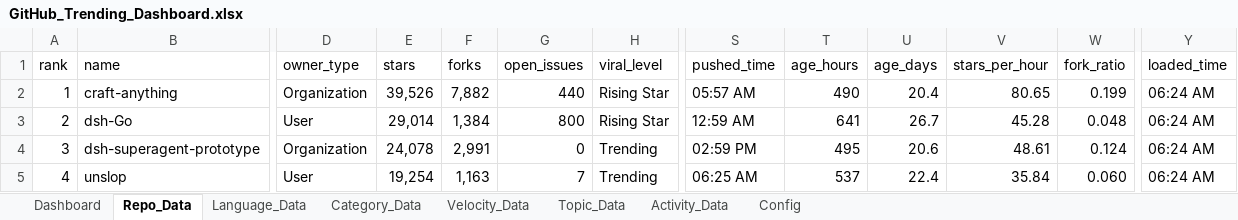
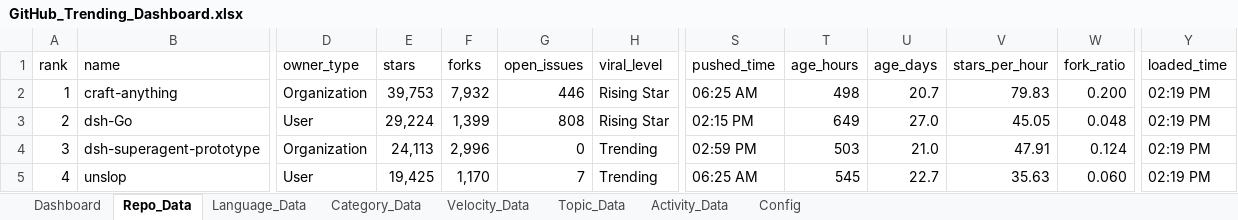
Before and after one commit to DishantBhere/GitHub-ETL-Engine-V2, an Excel workbook: GitHub_Trending_Dashboard.xlsx, sheet Repo_Data, drawn as a sheet; only a part is shown, gaps mark what is left out; values as stored, in another font and other column widths than the file's, no borders; table styles not drawn; the diff covers the shown part only; the diff names each change by its address in the sheet, - before the commit and + after, or states it on an @@ line.

```diff
--- a/GitHub_Trending_Dashboard.xlsx (sheet Repo_Data)
+++ b/GitHub_Trending_Dashboard.xlsx (sheet Repo_Data)
-E2 (stars): 39,526
+E2 (stars): 39,753
-F2 (forks): 7,882
+F2 (forks): 7,932
-G2 (open_issues): 440
+G2 (open_issues): 446
-S2 (pushed_time): 05:57 AM
+S2 (pushed_time): 06:25 AM
-T2 (age_hours): 490
+T2 (age_hours): 498
-U2 (age_days): 20.4
+U2 (age_days): 20.7
-V2 (stars_per_hour): 80.65
+V2 (stars_per_hour): 79.83
-W2 (fork_ratio): 0.199
+W2 (fork_ratio): 0.200
-Y2:Y5 (loaded_time): 06:24 AM
+Y2:Y5 (loaded_time): 02:19 PM
-E3 (stars): 29,014
+E3 (stars): 29,224
-F3 (forks): 1,384
+F3 (forks): 1,399
-G3 (open_issues): 800
+G3 (open_issues): 808
-S3 (pushed_time): 12:59 AM
+S3 (pushed_time): 02:15 PM
-T3 (age_hours): 641
+T3 (age_hours): 649
-U3 (age_days): 26.7
+U3 (age_days): 27.0
-V3 (stars_per_hour): 45.28
+V3 (stars_per_hour): 45.05
-E4 (stars): 24,078
+E4 (stars): 24,113
-F4 (forks): 2,991
+F4 (forks): 2,996
-T4 (age_hours): 495
+T4 (age_hours): 503
-U4 (age_days): 20.6
+U4 (age_days): 21.0
-V4 (stars_per_hour): 48.61
+V4 (stars_per_hour): 47.91
-E5 (stars): 19,254
+E5 (stars): 19,425
-F5 (forks): 1,163
+F5 (forks): 1,170
-T5 (age_hours): 537
+T5 (age_hours): 545
-U5 (age_days): 22.4
+U5 (age_days): 22.7
-V5 (stars_per_hour): 35.84
+V5 (stars_per_hour): 35.63
```
Also changed, not shown: 1146 edited cells elsewhere in this sheet, sheet Language_Data, sheet Velocity_Data, sheet Topic_Data, sheet Activity_Data, sheet Config, 6 other files.
